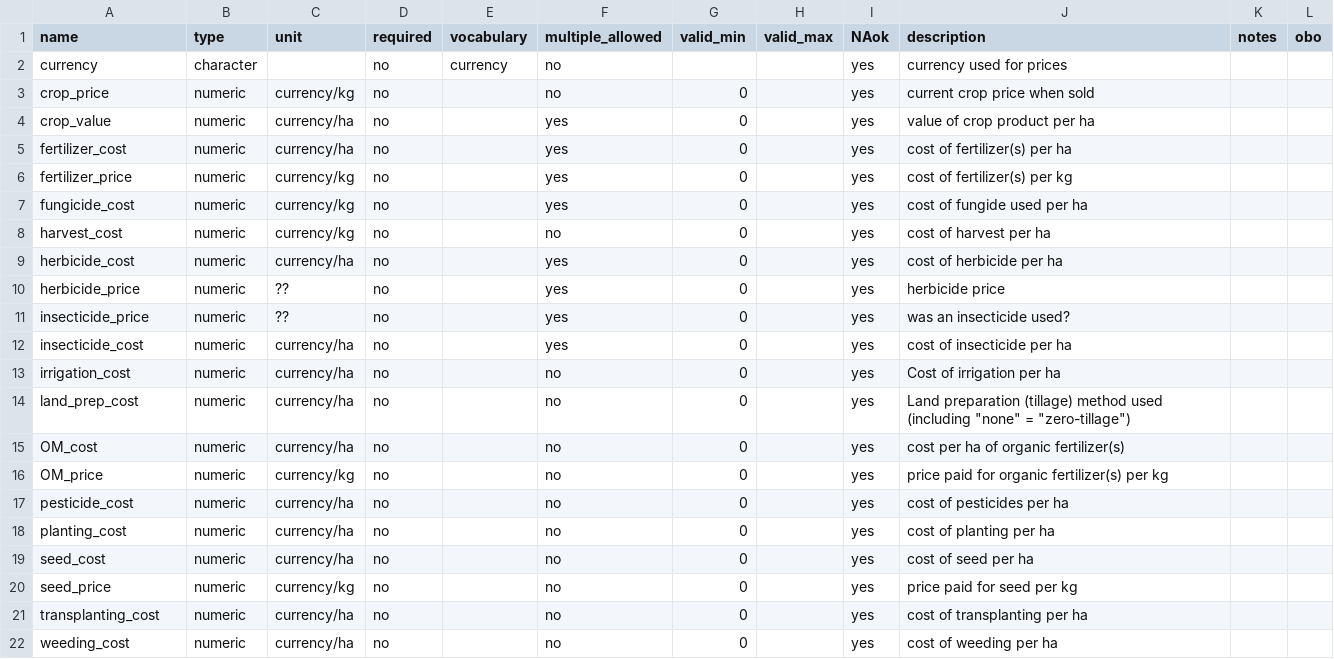
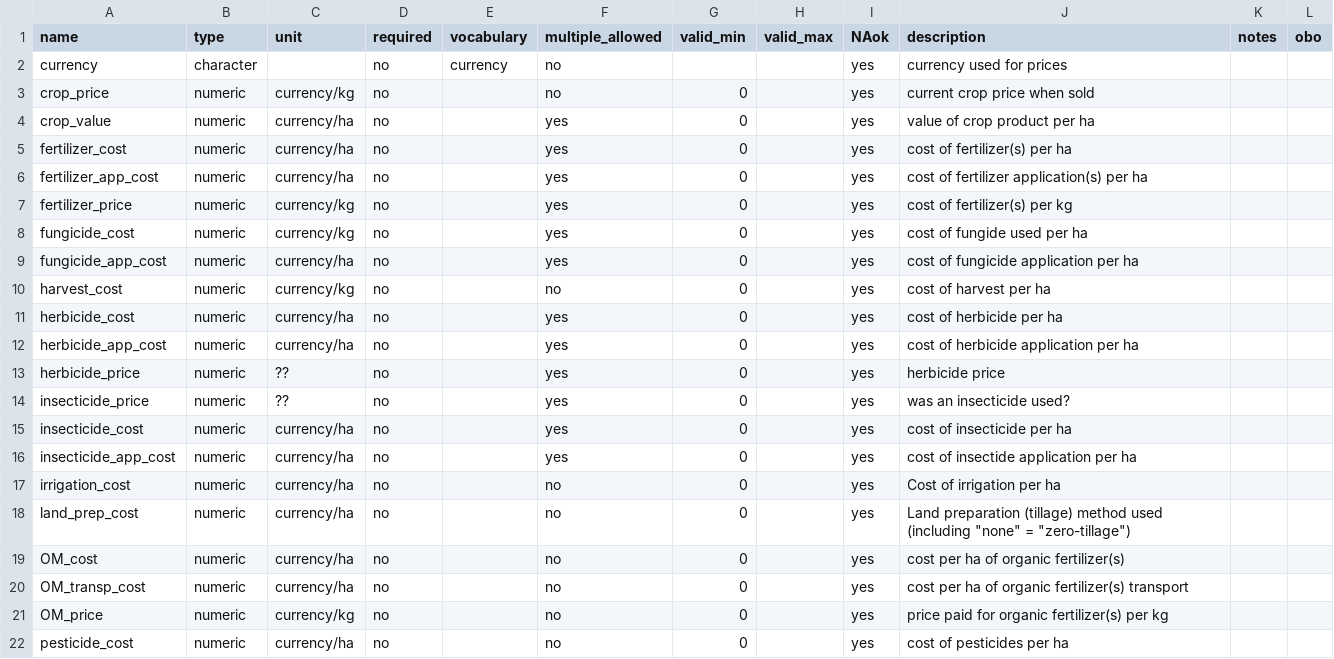
Before and after one commit to controvoc/terminag, a CSV file: variables/variables_economic.csv, drawn as a sheet; only a part is shown; the shorter side is filled out with more unchanged rows; the diff names each change by its address in the sheet, - before the commit and + after, or states it on an @@ line.

```diff
--- a/variables/variables_economic.csv
+++ b/variables/variables_economic.csv
+row 6: fertilizer_app_cost | numeric | currency/ha | no |  | yes | 0 |  | yes | cost of fertilizer application(s) per ha
+row 9: fungicide_app_cost | numeric | currency/ha | no |  | yes | 0 |  | yes | cost of fungicide application per ha
+row 12: herbicide_app_cost | numeric | currency/ha | no |  | yes | 0 |  | yes | cost of herbicide application per ha
+row 16: insecticide_app_cost | numeric | currency/ha | no |  | yes | 0 |  | yes | cost of insectide application per ha
+row 20: OM_transp_cost | numeric | currency/ha | no |  | no | 0 |  | yes | cost per ha of organic fertilizer(s) transport
```
Also changed, not shown: values/values_yield_part.csv.
